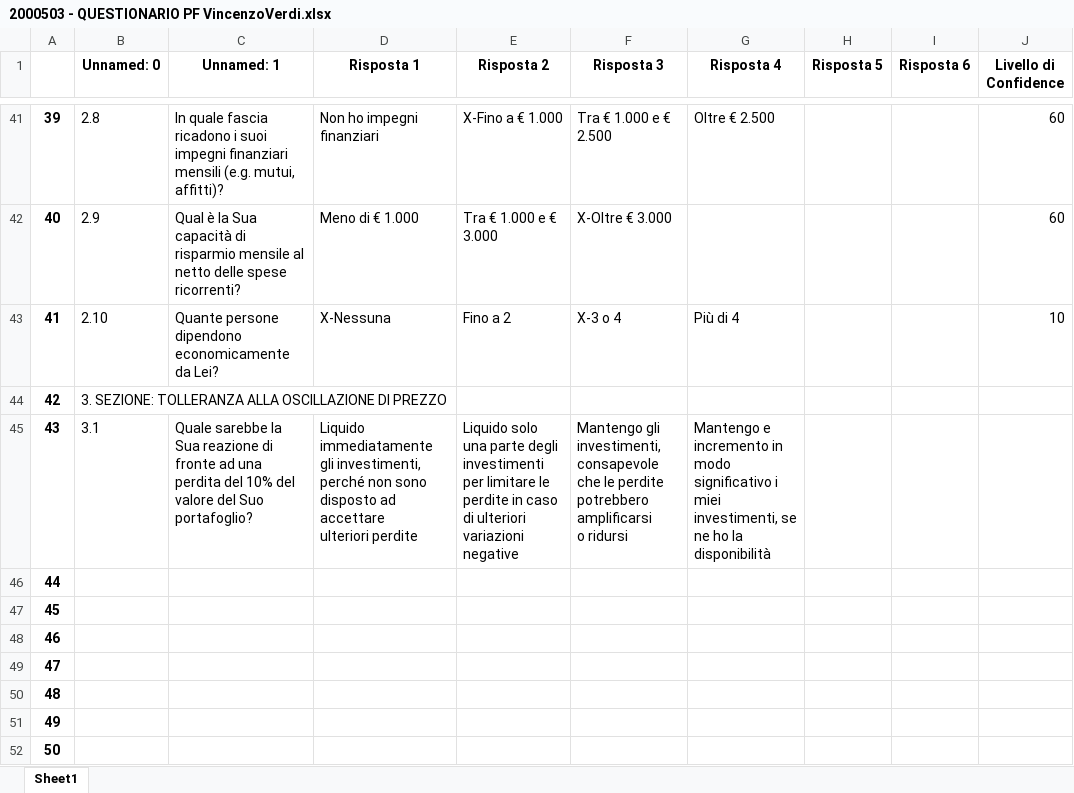
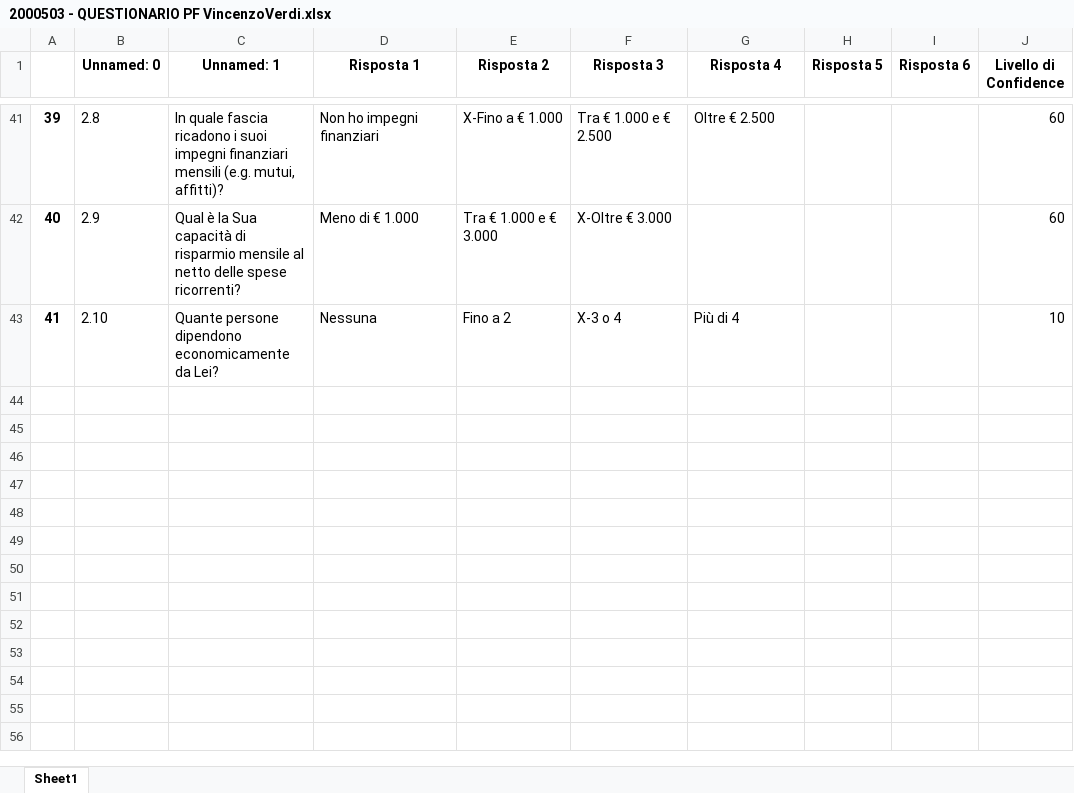
Before and after one commit to carlopiccinin/final-demo, an Excel workbook: 2000503 - QUESTIONARIO PF VincenzoVerdi.xlsx, sheet Sheet1, drawn as a sheet; only a part is shown, gaps mark what is left out; values as stored, in another font and other column widths than the file's, no borders; ↵ is a line break in a cell; the diff covers the shown part only; the diff names each change by its address in the sheet, - before the commit and + after, or states it on an @@ line.

```diff
--- a/2000503 - QUESTIONARIO PF VincenzoVerdi.xlsx (sheet Sheet1)
+++ b/2000503 - QUESTIONARIO PF VincenzoVerdi.xlsx (sheet Sheet1)
-D43 (Risposta 1): X-Nessuna
+D43 (Risposta 1): Nessuna
-row 44: 42 | 3. SEZIONE: TOLLERANZA ALLA OSCILLAZIONE DI PREZZO
-row 45: 43 | 3.1 | Quale sarebbe la Sua reazione di fronte ad una perdita del 10% del valore del Suo portafoglio? | Liquido immediatamente gli investimenti, perché non sono disposto ad accettare ↵ ulteriori perdite | Liquido solo una parte degli investimenti per limitare le perdite in caso di ulteriori ↵ variazioni negative | Mantengo gli investimenti, consapevole che le perdite potrebbero ampliﬁcarsi ↵ o ridursi | Mantengo e incremento in modo signiﬁcativo i miei investimenti, se ne ho la ↵ disponibilità
-row 46: 44
-row 47: 45
-row 48: 46
-row 49: 47
-row 50: 48
-row 51: 49
-row 52: 50
```
Also changed, not shown: 51 removed rows and 1 edited cell elsewhere in this sheet, 2000503 - QUESTIONARIO PF FilippoBianchi.xlsx, 2000503 - QUESTIONARIO PF MarioRossi.xlsx, 16 other files.
